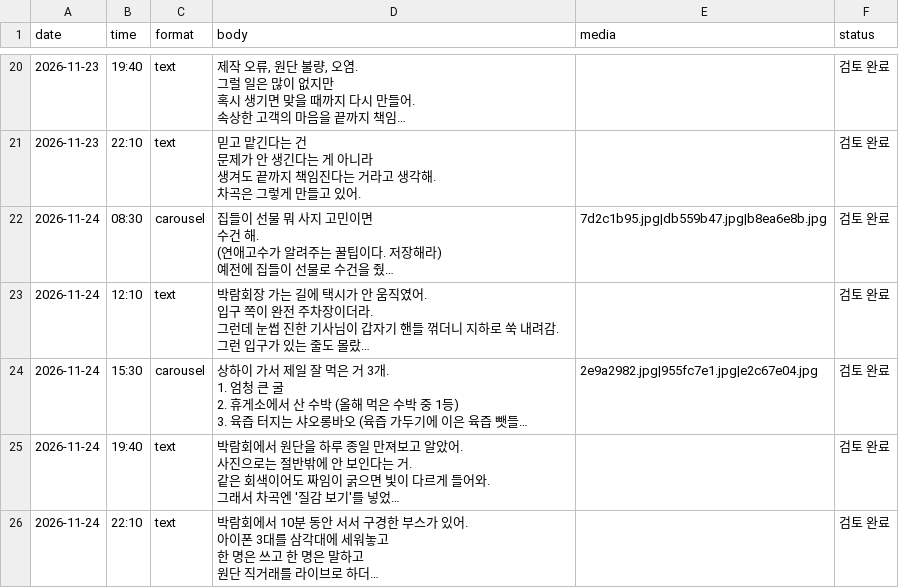
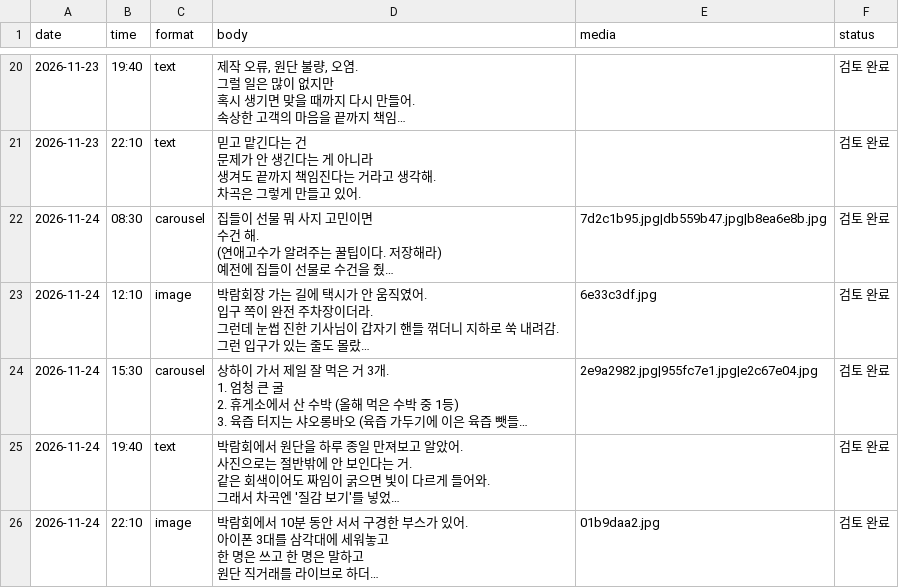
Before and after one commit to bcresearch777-lab/chagok-threads, a CSV file: posts.csv, drawn as a sheet; only a part is shown, gaps mark what is left out; long unchanged cells end in …; the diff names each change by its address in the sheet, - before the commit and + after, or states it on an @@ line.

```diff
--- a/posts.csv
+++ b/posts.csv
-C23 (format): text
+C23 (format): image
-E23 (media): (empty)
+E23 (media): 6e33c3df.jpg
-C26 (format): text
+C26 (format): image
-E26 (media): (empty)
+E26 (media): 01b9daa2.jpg
```
Also changed, not shown: 2 other files.
